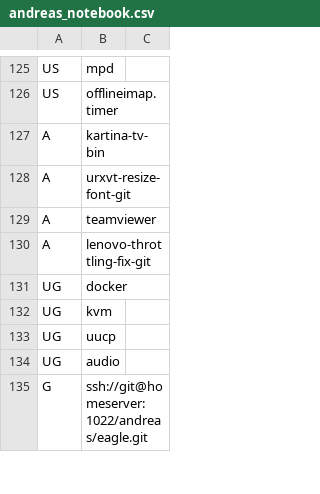
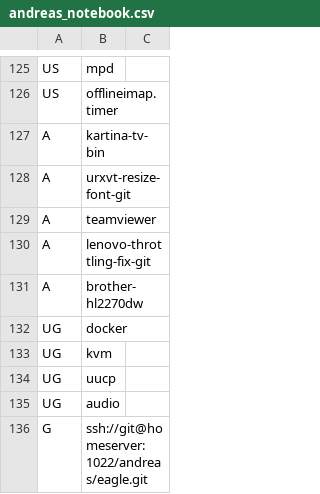
Before and after one commit to schmidtandreas/arch-install, a CSV file: configs/andreas_notebook.csv, drawn as a sheet; only a part is shown, gaps mark what is left out; the diff names each change by its address in the sheet, - before the commit and + after, or states it on an @@ line.

Commit message:
configs: andreas: notebook: add brother hl2270dw package
Signed-off-by: Andreas Schmidt <mail@schmidt-andreas.de>

```diff
--- a/configs/andreas_notebook.csv
+++ b/configs/andreas_notebook.csv
+row 131: A | brother-hl2270dw
```
